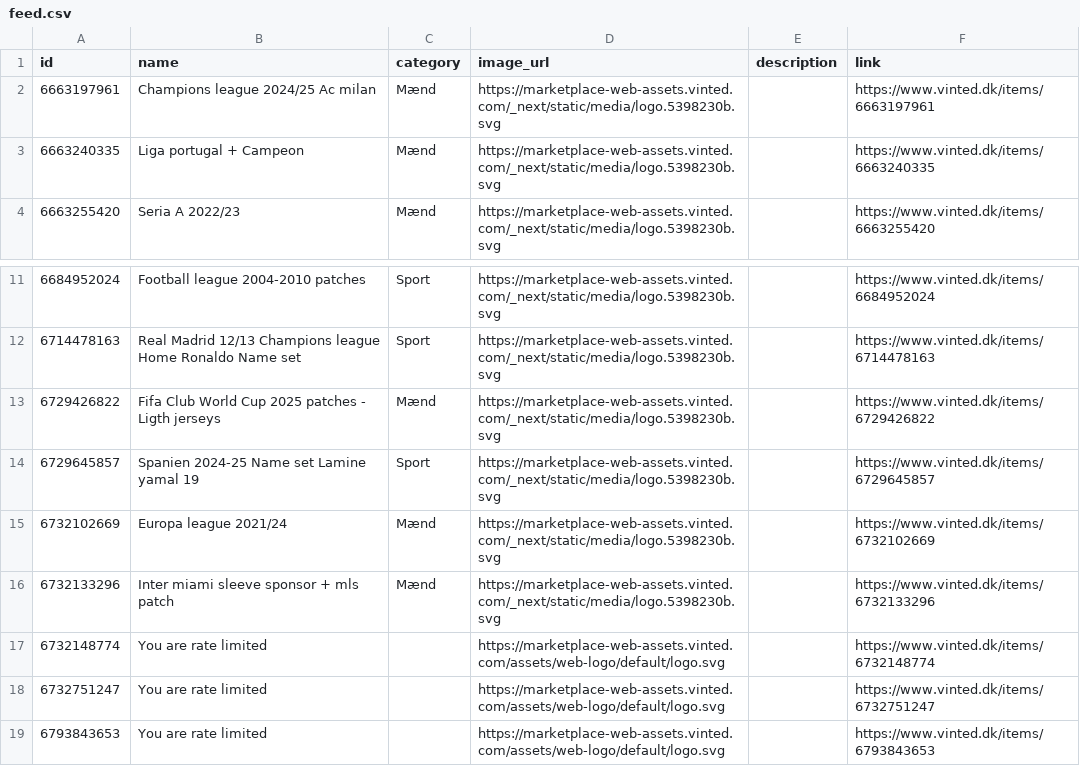
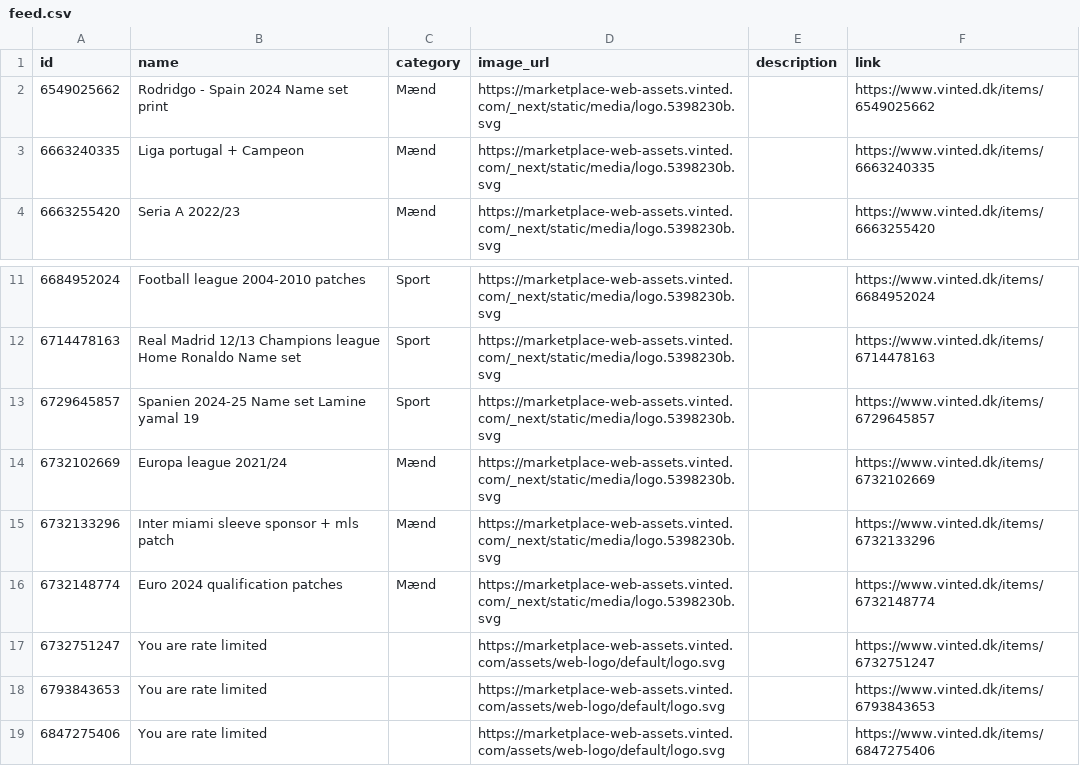
Before and after one commit to topMSD/vinted-scraper, a CSV file: data/feed.csv, drawn as a sheet; only a part is shown, gaps mark what is left out; the shorter side is filled out with more unchanged rows.

```diff
--- a/data/feed.csv
+++ b/data/feed.csv
@@ -1,3 +1,3 @@
 id,name,category,image_url,description,link
-6663197961,Champions league 2024/25 Ac milan,Mænd,https://marketplace-web-assets.vinted.com/_next/static/media/logo.5398230b.svg,,https://www.vinted.dk/items/6663197961
+6549025662,Rodridgo - Spain 2024 Name set print,Mænd,https://marketplace-web-assets.vinted.com/_next/static/media/logo.5398230b.svg,,https://www.vinted.dk/items/6549025662
 6663240335,Liga portugal + Campeon,Mænd,https://marketplace-web-assets.vinted.com/_next/static/media/logo.5398230b.svg,,https://www.vinted.dk/items/6663240335
@@ -12,3 +12,2 @@ id,name,category,image_url,description,link
 6714478163,Real Madrid 12/13 Champions league Home Ronaldo Name set,Sport,https://marketplace-web-assets.vinted.com/_next/static/media/logo.5398230b.svg,,https://www.vinted.dk/items/6714478163
-6729426822,Fifa Club World Cup 2025 patches - Ligth jerseys,Mænd,https://marketplace-web-assets.vinted.com/_next/static/media/logo.5398230b.svg,,https://www.vinted.dk/items/6729426822
 6729645857,Spanien 2024-25 Name set Lamine yamal 19,Sport,https://marketplace-web-assets.vinted.com/_next/static/media/logo.5398230b.svg,,https://www.vinted.dk/items/6729645857
@@ -16,3 +15,3 @@ id,name,category,image_url,description,link
 6732133296,Inter miami sleeve sponsor + mls patch,Mænd,https://marketplace-web-assets.vinted.com/_next/static/media/logo.5398230b.svg,,https://www.vinted.dk/items/6732133296
-6732148774,You are rate limited,,https://marketplace-web-assets.vinted.com/assets/web-logo/default/logo.svg,,https://www.vinted.dk/items/6732148774
+6732148774,Euro 2024 qualification patches,Mænd,https://marketplace-web-assets.vinted.com/_next/static/media/logo.5398230b.svg,,https://www.vinted.dk/items/6732148774
 6732751247,You are rate limited,,https://marketplace-web-assets.vinted.com/assets/web-logo/default/logo.svg,,https://www.vinted.dk/items/6732751247
```
